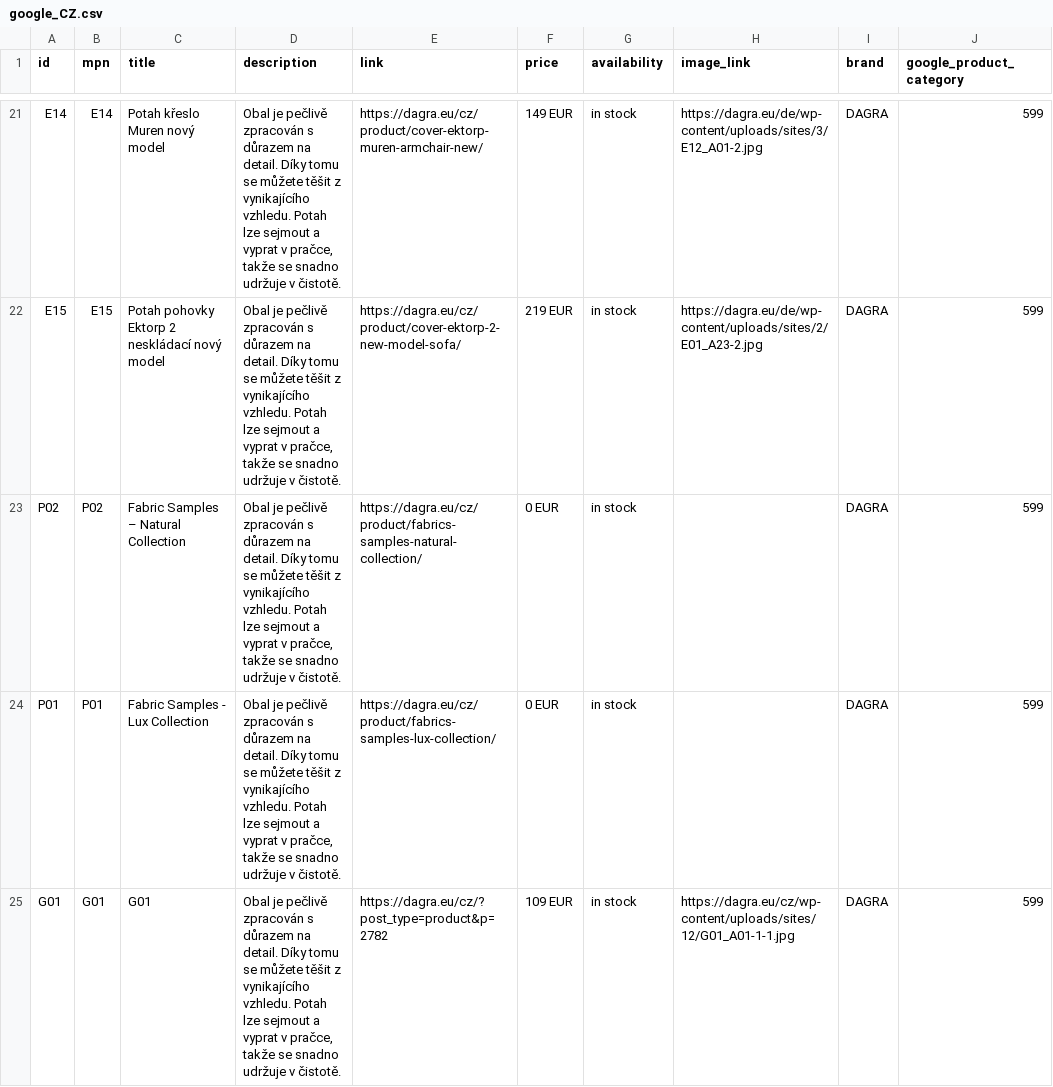
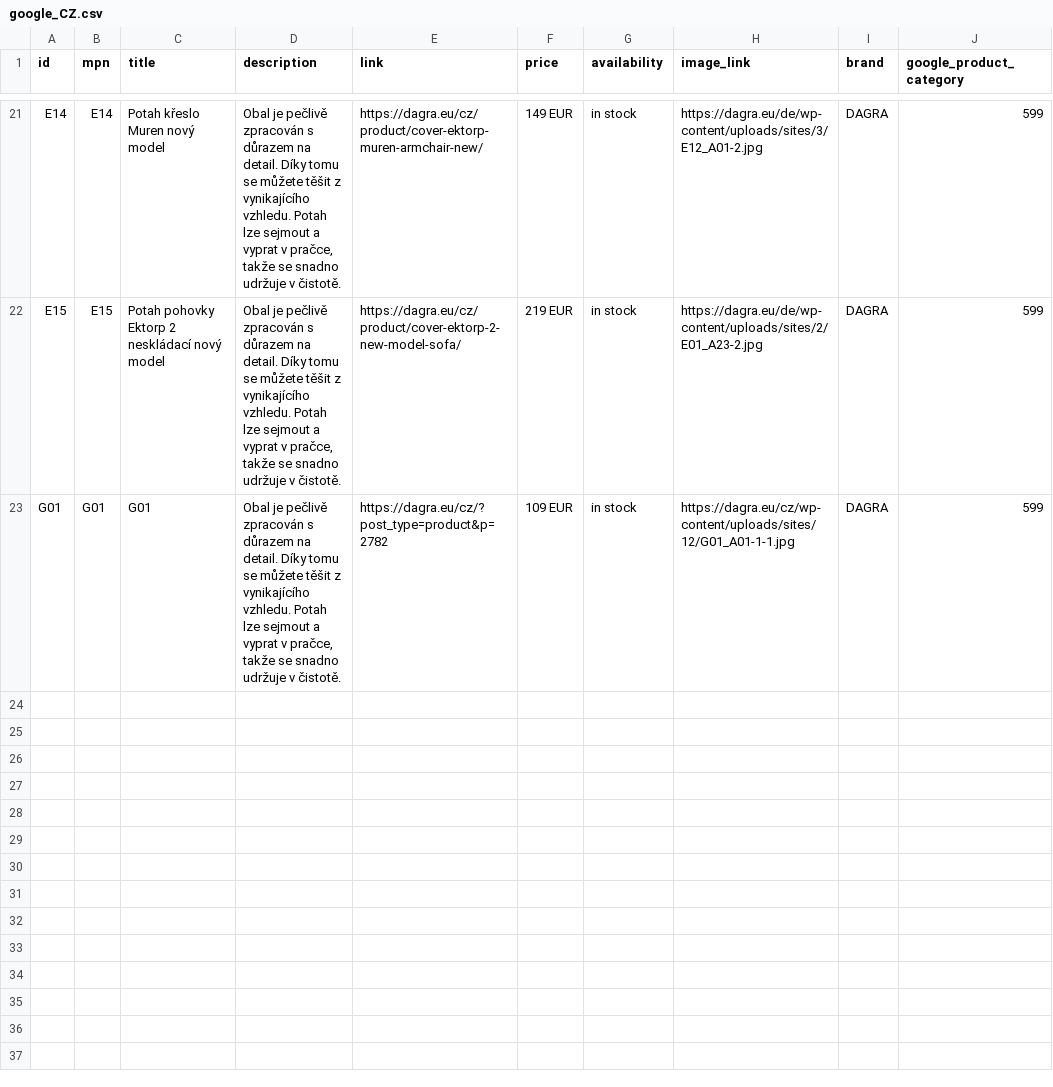
Before and after one commit to DAGRAEU/ProductFeed, a CSV file: google_CZ.csv, drawn as a sheet; only a part is shown, gaps mark what is left out; the diff names each change by its address in the sheet, - before the commit and + after, or states it on an @@ line.

Commit message:
2024-01-19T14:25:06.612Z

```diff
--- a/google_CZ.csv
+++ b/google_CZ.csv
-row 23: P02 | P02 | Fabric Samples – Natural Collection | Obal je pečlivě zpracován s důrazem na detail. Díky tomu se můžete těšit z vynikajícího vzhledu. Potah lze sejmout a vyprat v pračce, takže se snadno udržuje v čistotě. | https://dagra.eu/cz/product/fabrics-samples-natural-collection/ | 0 EUR | in stock |  | DAGRA | 599
-row 24: P01 | P01 | Fabric Samples - Lux Collection | Obal je pečlivě zpracován s důrazem na detail. Díky tomu se můžete těšit z vynikajícího vzhledu. Potah lze sejmout a vyprat v pračce, takže se snadno udržuje v čistotě. | https://dagra.eu/cz/product/fabrics-samples-lux-collection/ | 0 EUR | in stock |  | DAGRA | 599
```
